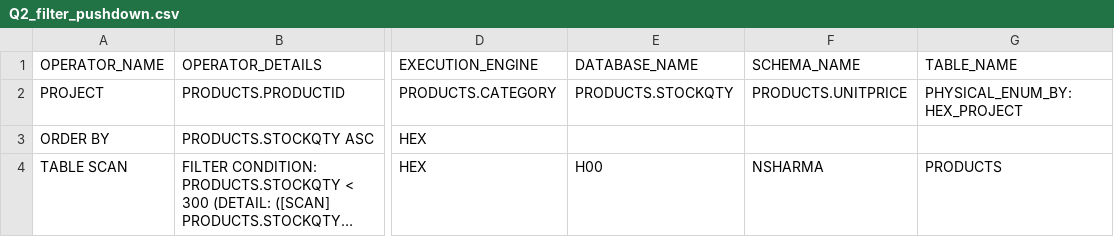
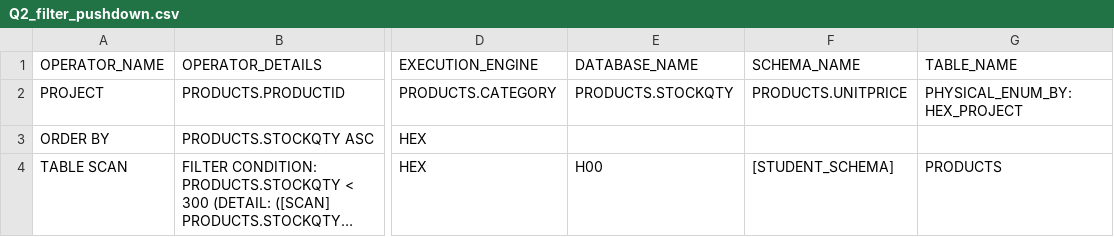
Before and after one commit to Nirman118/sap-hana-query-optimizer-study, a CSV file: plans/Q2_filter_pushdown.csv, drawn as a sheet; only a part is shown, gaps mark what is left out; long unchanged cells end in …; the diff names each change by its address in the sheet, - before the commit and + after, or states it on an @@ line.

```diff
--- a/plans/Q2_filter_pushdown.csv
+++ b/plans/Q2_filter_pushdown.csv
-F4 (SCHEMA_NAME): NSHARMA
+F4 (SCHEMA_NAME): [STUDENT_SCHEMA]
```
Also changed, not shown: plans/10K_gen_orderitems.csv, plans/10K_gen_salesorders.csv, 2 other files.
